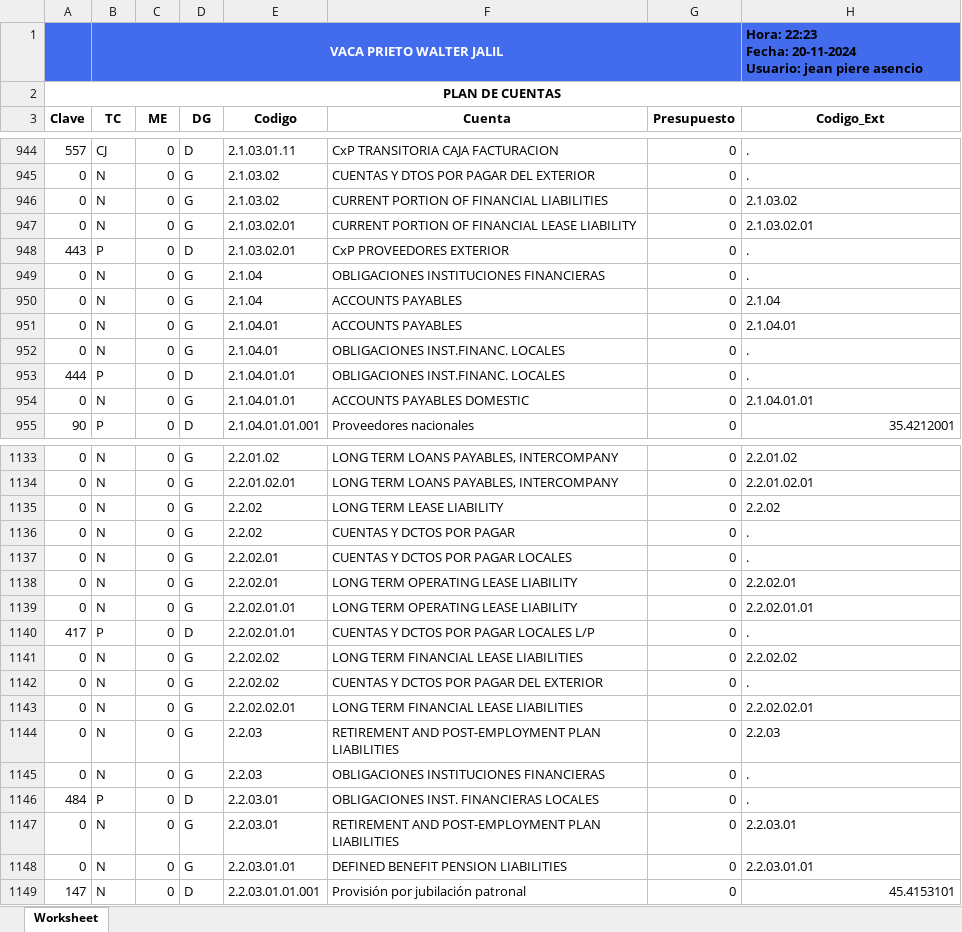
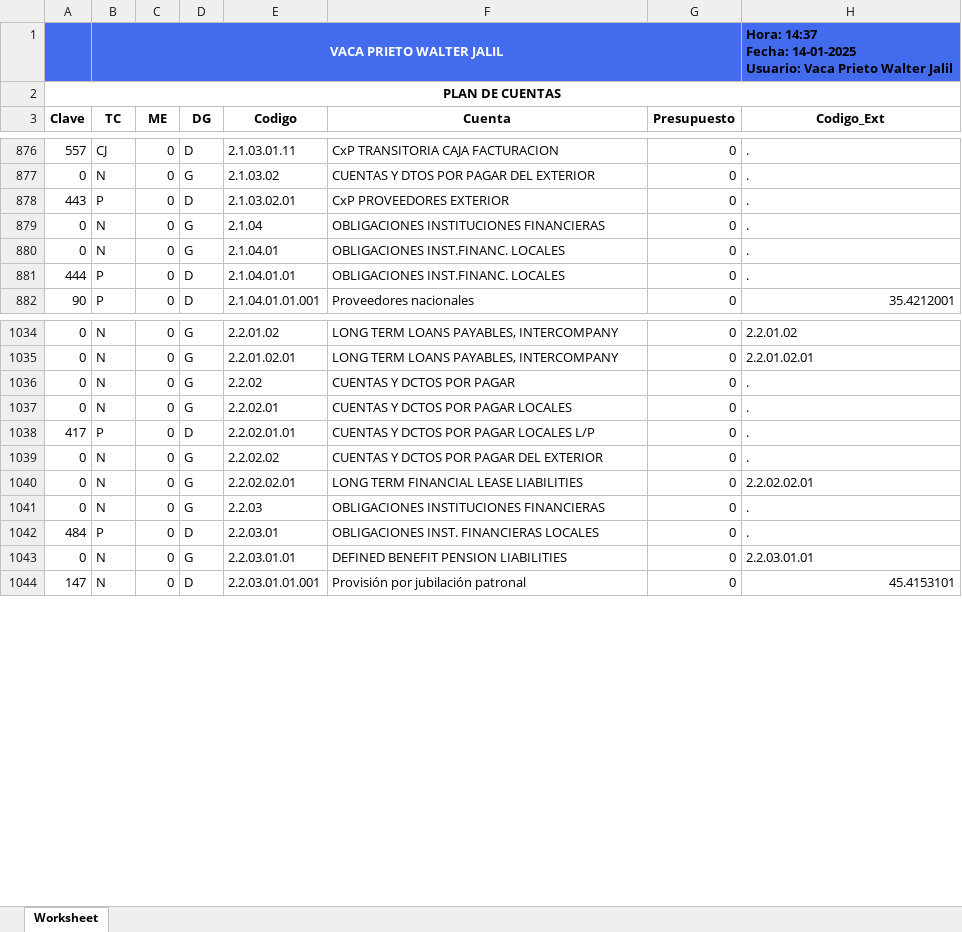
Before and after one commit to DiskCoverWeb/diskcoversystem2, an Excel workbook: TEMP/EMPRESA_998/PLAN DE CUENTAS.xlsx, sheet Worksheet, drawn as a sheet; only a part is shown, gaps mark what is left out; values as stored, in another font and other column widths than the file's, no borders; charts and pictures not drawn; removed rows and columns are numbered as before the commit, all else as after; ↵ is a line break in a cell; the diff covers the shown part only; the diff names each change by its address in the sheet, - before the commit and + after, or states it on an @@ line.

```diff
--- a/TEMP/EMPRESA_998/PLAN DE CUENTAS.xlsx (sheet Worksheet)
+++ b/TEMP/EMPRESA_998/PLAN DE CUENTAS.xlsx (sheet Worksheet)
-H1 (Codigo_Ext): Hora: 22:23 ↵ Fecha: 20-11-2024 ↵ Usuario: jean piere asencio
+H1 (Codigo_Ext): Hora: 14:37 ↵ Fecha: 14-01-2025 ↵ Usuario: Vaca Prieto Walter Jalil
-row 946: 0 | N | 0 | G | 2.1.03.02 | CURRENT PORTION OF FINANCIAL LIABILITIES | 0 | 2.1.03.02
-row 947: 0 | N | 0 | G | 2.1.03.02.01 | CURRENT PORTION OF FINANCIAL LEASE LIABILITY | 0 | 2.1.03.02.01
-row 950: 0 | N | 0 | G | 2.1.04 | ACCOUNTS PAYABLES | 0 | 2.1.04
-row 951: 0 | N | 0 | G | 2.1.04.01 | ACCOUNTS PAYABLES | 0 | 2.1.04.01
-row 954: 0 | N | 0 | G | 2.1.04.01.01 | ACCOUNTS PAYABLES DOMESTIC | 0 | 2.1.04.01.01
-row 1135: 0 | N | 0 | G | 2.2.02 | LONG TERM LEASE LIABILITY | 0 | 2.2.02
-row 1138: 0 | N | 0 | G | 2.2.02.01 | LONG TERM OPERATING LEASE LIABILITY | 0 | 2.2.02.01
-row 1139: 0 | N | 0 | G | 2.2.02.01.01 | LONG TERM OPERATING LEASE LIABILITY | 0 | 2.2.02.01.01
-row 1141: 0 | N | 0 | G | 2.2.02.02 | LONG TERM FINANCIAL LEASE LIABILITIES | 0 | 2.2.02.02
-row 1144: 0 | N | 0 | G | 2.2.03 | RETIREMENT AND POST-EMPLOYMENT PLAN LIABILITIES | 0 | 2.2.03
-row 1147: 0 | N | 0 | G | 2.2.03.01 | RETIREMENT AND POST-EMPLOYMENT PLAN LIABILITIES | 0 | 2.2.03.01
```
Also changed, not shown: 2 added rows, 125 removed rows and 1 edited cell elsewhere in this sheet, 3 other files.
